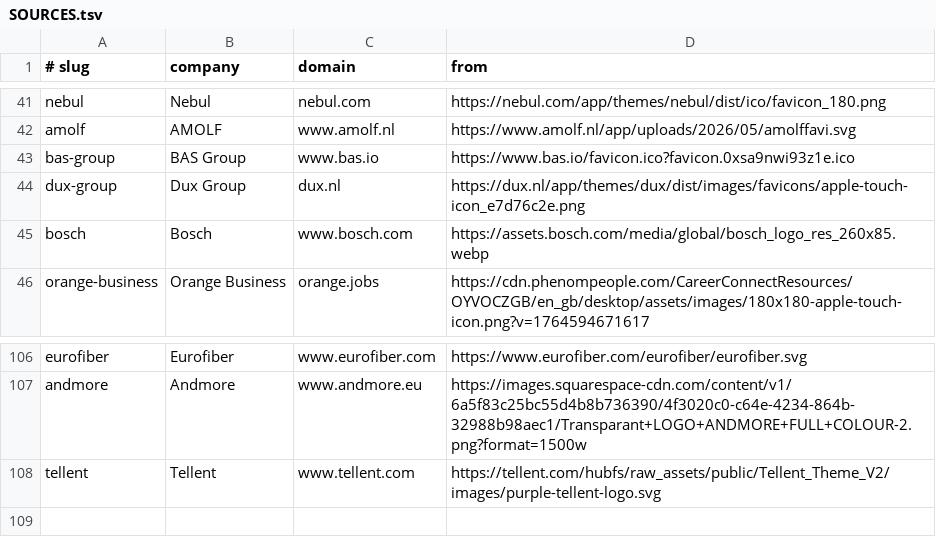
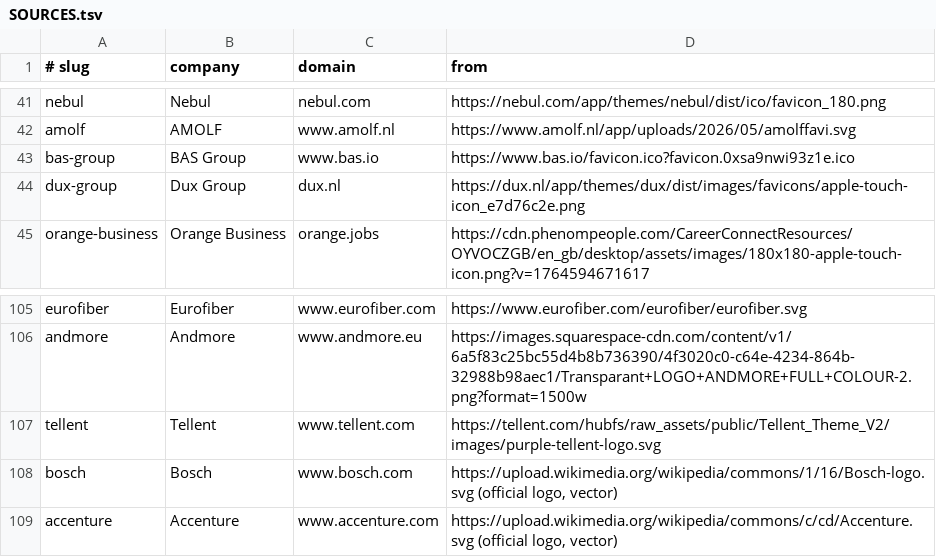
Before and after one commit to Shreya-Sebastian/JobRadar, a TSV file: data/logos/SOURCES.tsv, drawn as a sheet; only a part is shown, gaps mark what is left out.

Commit message:
Tabs Discover and Saved jobs with solid icons; numbered pages; one colour in the skills chart; network labels inside the frame; Accenture and Bosch logos

```diff
--- a/data/logos/SOURCES.tsv
+++ b/data/logos/SOURCES.tsv
@@ -44,3 +44,2 @@ bas-group	BAS Group	www.bas.io	https://www.bas.io/favicon.ico?favicon.0xsa9nwi93
 dux-group	Dux Group	dux.nl	https://dux.nl/app/themes/dux/dist/images/favicons/apple-touch-icon_e7d76c2e.png
-bosch	Bosch	www.bosch.com	https://assets.bosch.com/media/global/bosch_logo_res_260x85.webp
 orange-business	Orange Business	orange.jobs	https://cdn.phenompeople.com/CareerConnectResources/OYVOCZGB/en_gb/desktop/assets/images/180x180-apple-touch-icon.png?v=1764594671617
@@ -108 +107,3 @@ andmore	Andmore	www.andmore.eu	https://images.squarespace-cdn.com/content/v1/6a5
 tellent	Tellent	www.tellent.com	https://tellent.com/hubfs/raw_assets/public/Tellent_Theme_V2/images/purple-tellent-logo.svg
+bosch	Bosch	www.bosch.com	https://upload.wikimedia.org/wikipedia/commons/1/16/Bosch-logo.svg (official logo, vector)
+accenture	Accenture	www.accenture.com	https://upload.wikimedia.org/wikipedia/commons/c/cd/Accenture.svg (official logo, vector)
```
Also changed, not shown: 16 other files.
